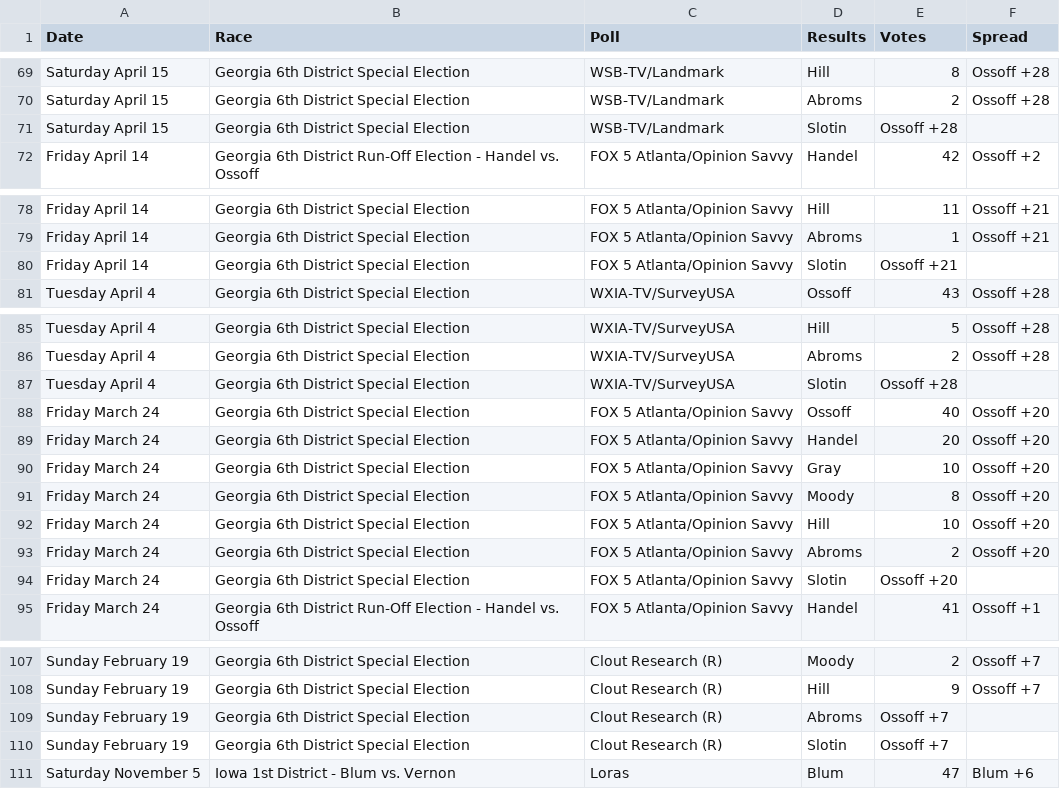
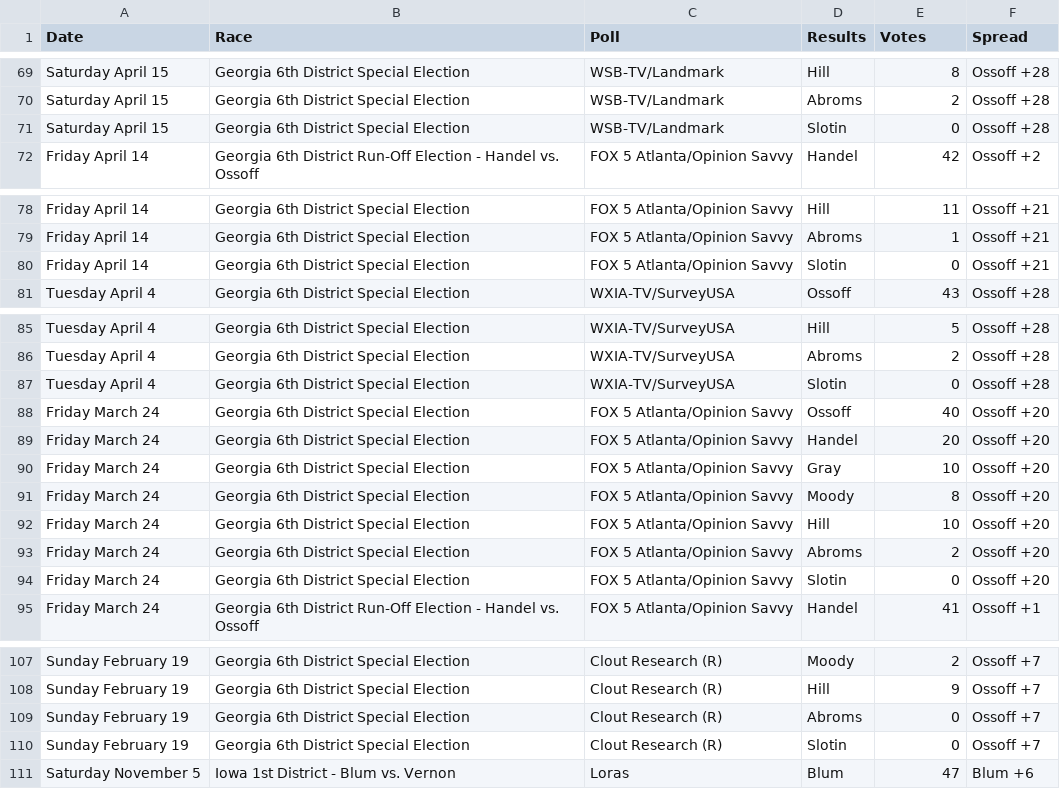
Before and after one commit to CSUC-IDS/BlueWaveProject, a CSV file: house.csv, drawn as a sheet; only a part is shown, gaps mark what is left out; the diff covers the shown part only.

Commit message:
fixed senate.csv and house.csv and made some seat predictions, BLUEWAVE_Aaron

```diff
--- a/house.csv
+++ b/house.csv
@@ -70,3 +70,3 @@ Saturday April 15,Georgia 6th District Special Election ,WSB-TV/Landmark,Hill,8,
 Saturday April 15,Georgia 6th District Special Election ,WSB-TV/Landmark,Abroms,2,Ossoff +28
-Saturday April 15,Georgia 6th District Special Election ,WSB-TV/Landmark,Slotin,Ossoff +28
+Saturday April 15,Georgia 6th District Special Election ,WSB-TV/Landmark,Slotin,0,Ossoff +28
 Friday April 14,Georgia 6th District Run-Off Election - Handel vs. Ossoff,FOX 5 Atlanta/Opinion Savvy,Handel,42,Ossoff +2
@@ -79,3 +79,3 @@ Friday April 14,Georgia 6th District Special Election ,FOX 5 Atlanta/Opinion Sav
 Friday April 14,Georgia 6th District Special Election ,FOX 5 Atlanta/Opinion Savvy,Abroms,1,Ossoff +21
-Friday April 14,Georgia 6th District Special Election ,FOX 5 Atlanta/Opinion Savvy,Slotin,Ossoff +21
+Friday April 14,Georgia 6th District Special Election ,FOX 5 Atlanta/Opinion Savvy,Slotin,0,Ossoff +21
 Tuesday April 4,Georgia 6th District Special Election ,WXIA-TV/SurveyUSA,Ossoff,43,Ossoff +28
@@ -86,3 +86,3 @@ Tuesday April 4,Georgia 6th District Special Election ,WXIA-TV/SurveyUSA,Hill,5,
 Tuesday April 4,Georgia 6th District Special Election ,WXIA-TV/SurveyUSA,Abroms,2,Ossoff +28
-Tuesday April 4,Georgia 6th District Special Election ,WXIA-TV/SurveyUSA,Slotin,Ossoff +28
+Tuesday April 4,Georgia 6th District Special Election ,WXIA-TV/SurveyUSA,Slotin,0,Ossoff +28
 Friday March 24,Georgia 6th District Special Election ,FOX 5 Atlanta/Opinion Savvy,Ossoff,40,Ossoff +20
@@ -93,3 +93,3 @@ Friday March 24,Georgia 6th District Special Election ,FOX 5 Atlanta/Opinion Sav
 Friday March 24,Georgia 6th District Special Election ,FOX 5 Atlanta/Opinion Savvy,Abroms,2,Ossoff +20
-Friday March 24,Georgia 6th District Special Election ,FOX 5 Atlanta/Opinion Savvy,Slotin,Ossoff +20
+Friday March 24,Georgia 6th District Special Election ,FOX 5 Atlanta/Opinion Savvy,Slotin,0,Ossoff +20
 Friday March 24,Georgia 6th District Run-Off Election - Handel vs. Ossoff,FOX 5 Atlanta/Opinion Savvy,Handel,41,Ossoff +1
@@ -108,4 +108,4 @@ Sunday February 19,Georgia 6th District Special Election ,Clout Research (R),Moo
 Sunday February 19,Georgia 6th District Special Election ,Clout Research (R),Hill,9,Ossoff +7
-Sunday February 19,Georgia 6th District Special Election ,Clout Research (R),Abroms,Ossoff +7
-Sunday February 19,Georgia 6th District Special Election ,Clout Research (R),Slotin,Ossoff +7
+Sunday February 19,Georgia 6th District Special Election ,Clout Research (R),Abroms,0,Ossoff +7
+Sunday February 19,Georgia 6th District Special Election ,Clout Research (R),Slotin,0,Ossoff +7
 Saturday November 5,Iowa 1st District - Blum vs. Vernon,Loras,Blum,47,Blum +6
```
Also changed, not shown: 2 edited cells elsewhere in this file, senate.csv, 5 other files.
